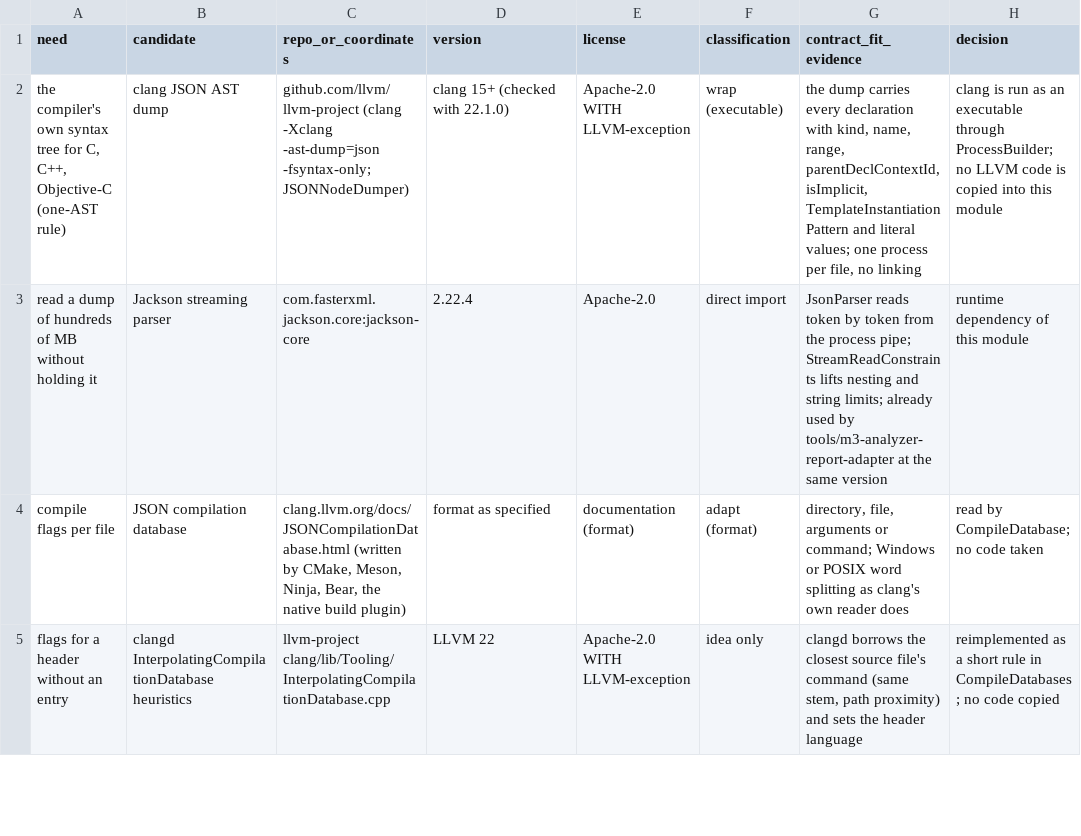
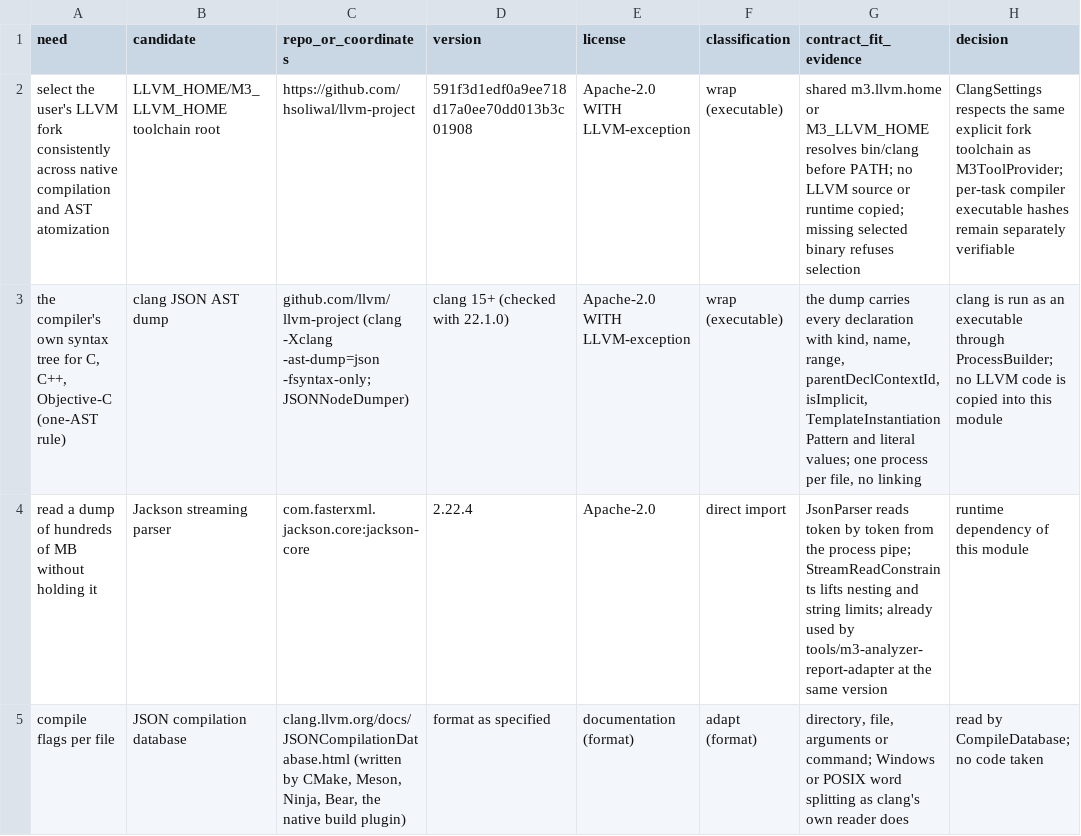
Before and after one commit to hsoliwal/maven, a TSV file: tools/code-clustering-clang/FOSS_REUSE_DECISION.tsv, drawn as a sheet; only a part is shown; the shorter side is filled out with more unchanged rows; the diff names each change by its address in the sheet, - before the commit and + after, or states it on an @@ line.

Commit message:
feat(m3): connect LLVM fork toolchain to Maven provider and Clang AST
Add opt-in LLVM compiler tool provider, shared LLVM home selection, SHA-256
pin checks and contract tests without changing default Maven behavior.

Signed-off-by: Codex <codex@openai.com>

```diff
--- a/tools/code-clustering-clang/FOSS_REUSE_DECISION.tsv
+++ b/tools/code-clustering-clang/FOSS_REUSE_DECISION.tsv
+row 2: select the user's LLVM fork consistently across native compilation and AST atomization | LLVM_HOME/M3_LLVM_HOME toolchain root | https://github.com/hsoliwal/llvm-project | 591f3d1edf0a9ee718d17a0ee70dd013b3c01908 | Apache-2.0 WITH LLVM-exception | wrap (executable) | shared m3.llvm.home or M3_LLVM_HOME resolves bin/clang before PATH; no LLVM source or runtime copied; missing selected binary refuses selection | ClangSettings respects the same explicit fork toolchain as M3ToolProvider; per-task compiler executable hashes remain separately verifiable
```
Also changed, not shown: 9 other files.
